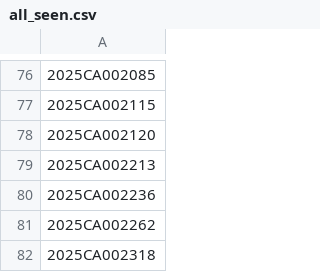
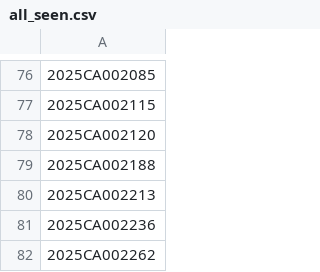
Before and after one commit to figlesias7/realforeclose-seminole, a CSV file: data/all_seen.csv, drawn as a sheet; only a part is shown, gaps mark what is left out; the shorter side is filled out with more unchanged rows.

```diff
--- a/data/all_seen.csv
+++ b/data/all_seen.csv
@@ -78,2 +78,3 @@
 2025CA002120
+2025CA002188
 2025CA002213
```
Also changed, not shown: data/event_log.csv, 3 other files.
